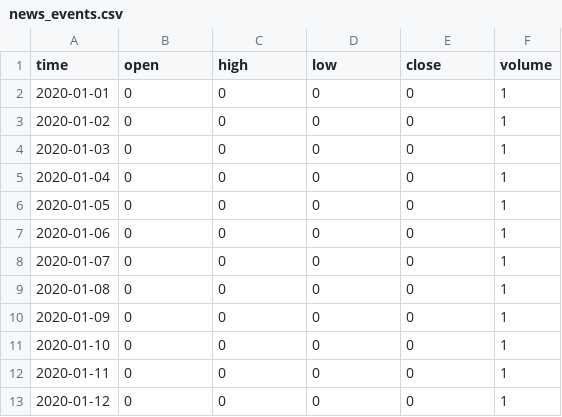
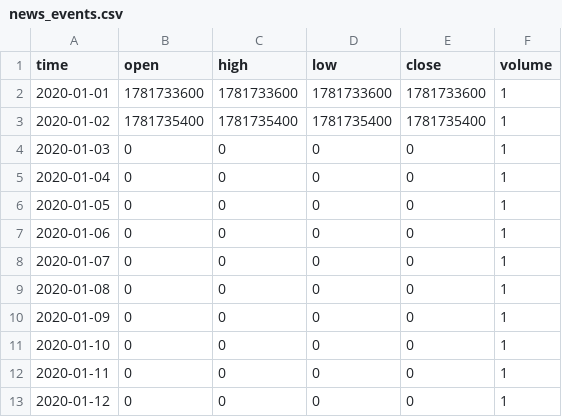
Before and after one commit to progamingverseMVP/poc-news-seed, a CSV file: data/news_events.csv, drawn as a sheet.

```diff
--- a/data/news_events.csv
+++ b/data/news_events.csv
@@ -1,4 +1,4 @@
 time,open,high,low,close,volume
-2020-01-01,0,0,0,0,1
-2020-01-02,0,0,0,0,1
+2020-01-01,1781733600,1781733600,1781733600,1781733600,1
+2020-01-02,1781735400,1781735400,1781735400,1781735400,1
 2020-01-03,0,0,0,0,1
```
